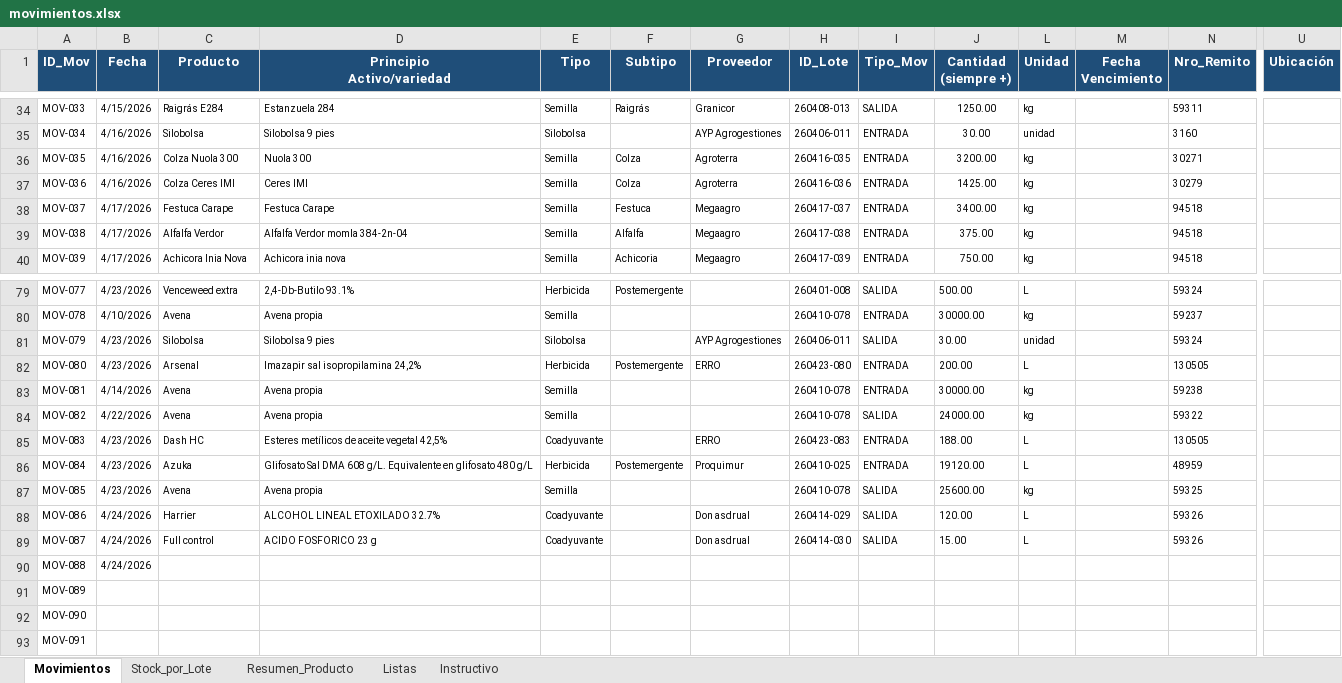
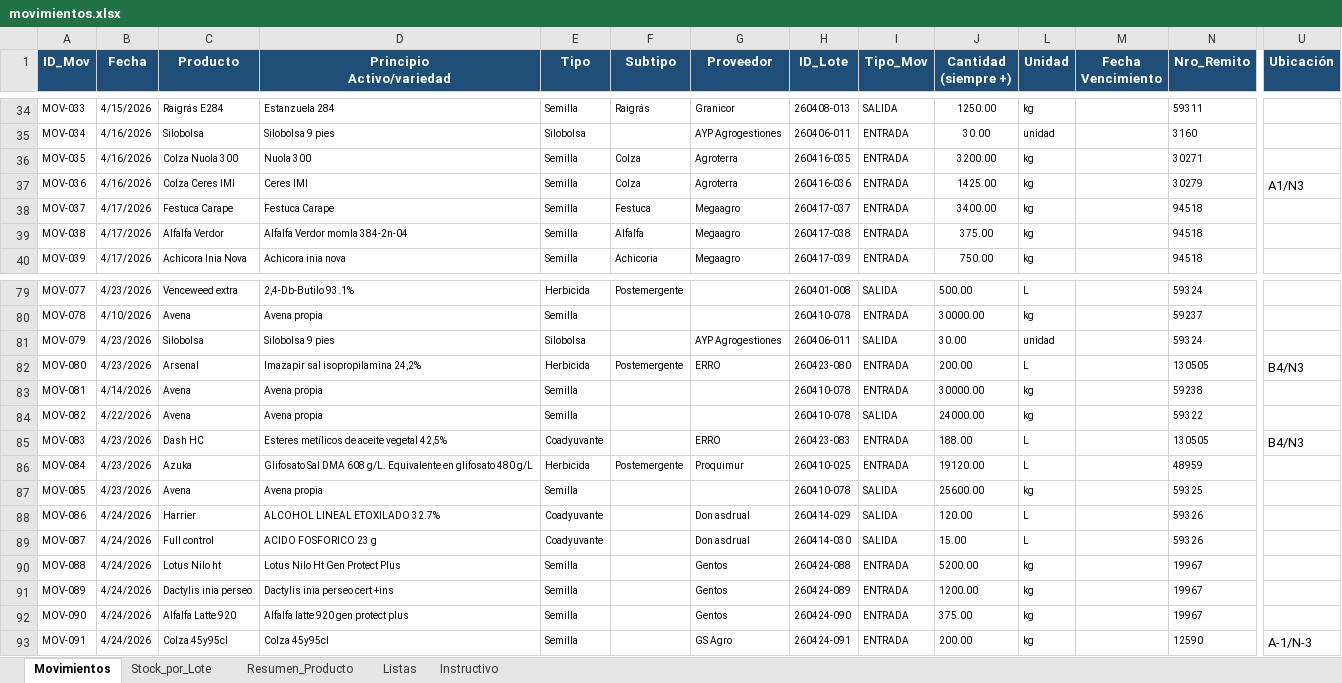
Before and after one commit to CeibosGroup/stock-galpon-hub, an Excel workbook: movimientos.xlsx, sheet Movimientos, drawn as a sheet; only a part is shown, gaps mark what is left out; values as stored, in another font and other column widths than the file's, no borders; conditional formats and table styles not drawn; the diff covers the shown part only; the diff names each change by its address in the sheet, - before the commit and + after, or states it on an @@ line.

```diff
--- a/movimientos.xlsx (sheet Movimientos)
+++ b/movimientos.xlsx (sheet Movimientos)
-U37 (Ubicación): (empty)
+U37 (Ubicación): A1/N3
-U82 (Ubicación): (empty)
+U82 (Ubicación): B4/N3
-U85 (Ubicación): (empty)
+U85 (Ubicación): B4/N3
-C90 (Producto): (empty)
+C90 (Producto): Lotus Nilo ht
-D90 (Principio Activo/variedad): (empty)
+D90 (Principio Activo/variedad): Lotus Nilo Ht Gen Protect Plus
-E90:E93 (Tipo): (empty)
+E90:E93 (Tipo): Semilla
-G90:G92 (Proveedor): (empty)
+G90:G92 (Proveedor): Gentos
-H90 (ID_Lote): (empty)
+H90 (ID_Lote): 260424-088
-I90:I93 (Tipo_Mov): (empty)
+I90:I93 (Tipo_Mov): ENTRADA
-J90 (Cantidad (siempre +)): (empty)
+J90 (Cantidad (siempre +)): 5200.00
-L90:L93 (Unidad): (empty)
+L90:L93 (Unidad): kg
-N90:N92 (Nro_Remito): (empty)
+N90:N92 (Nro_Remito): 19967
-B91:B93 (Fecha): (empty)
+B91:B93 (Fecha): 4/24/2026
-C91 (Producto): (empty)
+C91 (Producto): Dactylis inia perseo
-D91 (Principio Activo/variedad): (empty)
+D91 (Principio Activo/variedad): Dactylis inia perseo cert +ins
-H91 (ID_Lote): (empty)
+H91 (ID_Lote): 260424-089
-J91 (Cantidad (siempre +)): (empty)
+J91 (Cantidad (siempre +)): 1200.00
-C92 (Producto): (empty)
+C92 (Producto): Alfalfa Latte 920
-D92 (Principio Activo/variedad): (empty)
+D92 (Principio Activo/variedad): Alfalfa latte 920 gen protect plus
-H92 (ID_Lote): (empty)
+H92 (ID_Lote): 260424-090
-J92 (Cantidad (siempre +)): (empty)
+J92 (Cantidad (siempre +)): 375.00
-C93 (Producto): (empty)
+C93 (Producto): Colza 45y95cl
-D93 (Principio Activo/variedad): (empty)
+D93 (Principio Activo/variedad): Colza 45y95cl
-G93 (Proveedor): (empty)
+G93 (Proveedor): GS Agro
-H93 (ID_Lote): (empty)
+H93 (ID_Lote): 260424-091
-J93 (Cantidad (siempre +)): (empty)
+J93 (Cantidad (siempre +)): 200.00
-N93 (Nro_Remito): (empty)
+N93 (Nro_Remito): 12590
-U93 (Ubicación): (empty)
+U93 (Ubicación): A-1/N-3
```
Also changed, not shown: 25 edited cells elsewhere in this sheet, sheet Stock_por_Lote, sheet Listas, sheet Resumen_Producto, formulas that keep their value, hidden cells.
